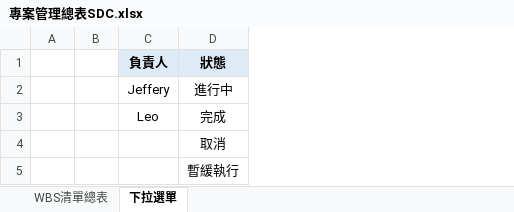
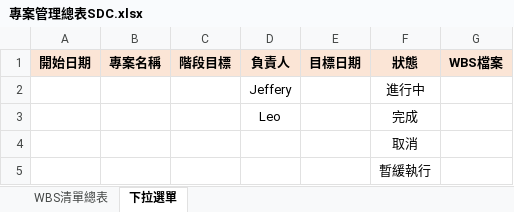
Before and after one commit to sclin0323/tg-project-py, an Excel workbook: excel/專案管理總表SDC.xlsx, sheet 下拉選單, drawn as a sheet; values as stored, in another font and other column widths than the file's, no borders; removed rows and columns are numbered as before the commit, all else as after; the diff names each change by its address in the sheet, - before the commit and + after, or states it on an @@ line.

```diff
--- a/excel/專案管理總表SDC.xlsx (sheet 下拉選單)
+++ b/excel/專案管理總表SDC.xlsx (sheet 下拉選單)
-column A, empty
-column B, empty
+column A (開始日期), empty
+column B (專案名稱), empty
+column C (階段目標), empty
+column E (目標日期), empty
+column G (WBS檔案), empty
-D1 fill: #DEEBF7
+D1 fill: #FBE5D6
-F1 fill: #DEEBF7
+F1 fill: #FBE5D6
```
Also changed, not shown: sheet WBS清單總表, 30 other files.
